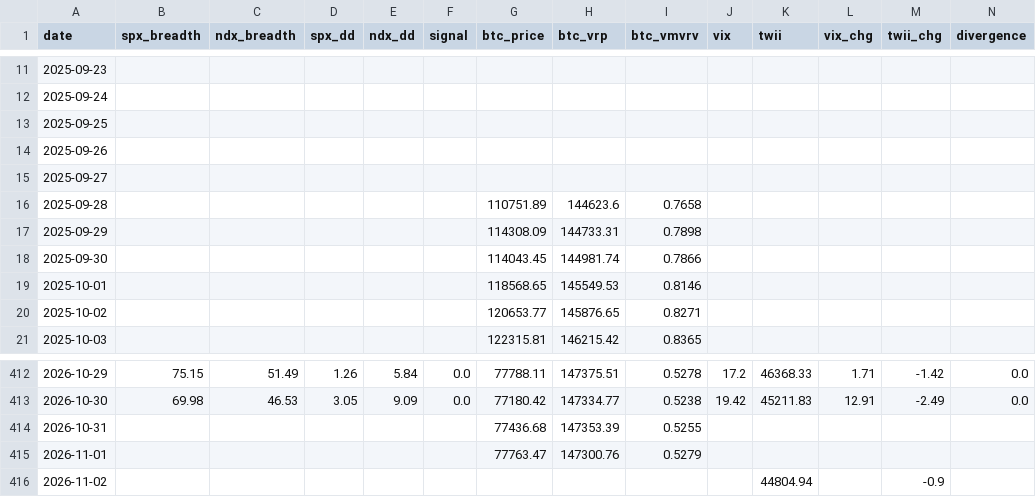
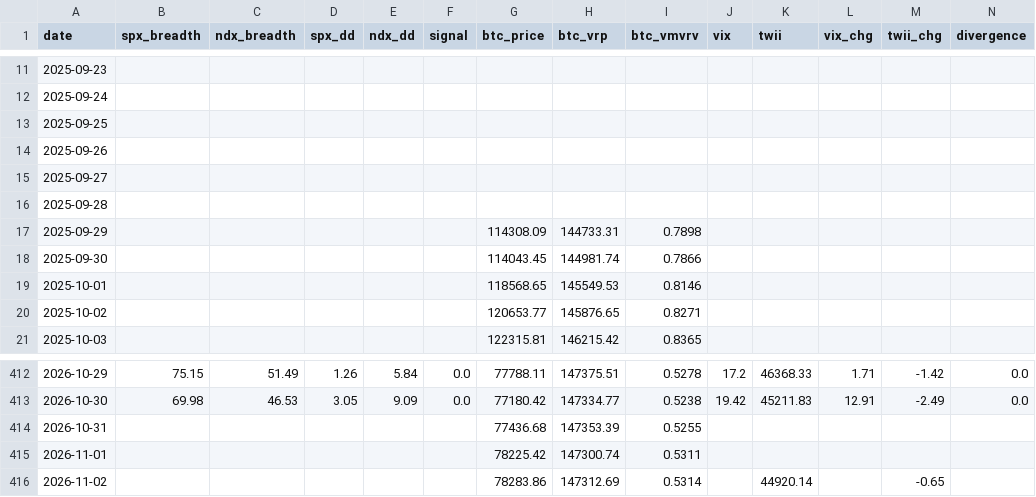
Before and after one commit to luke120513-sys/dip-signal, a CSV file: history.csv, drawn as a sheet; only a part is shown, gaps mark what is left out.

```diff
--- a/history.csv
+++ b/history.csv
@@ -15,3 +15,3 @@ date,spx_breadth,ndx_breadth,spx_dd,ndx_dd,signal,btc_price,btc_vrp,btc_vmvrv,vi
 2025-09-27,,,,,,,,,,,,,
-2025-09-28,,,,,,110751.89,144623.6,0.7658,,,,,
+2025-09-28,,,,,,,,,,,,,
 2025-09-29,,,,,,114308.09,144733.31,0.7898,,,,,
@@ -414,3 +414,3 @@ date,spx_breadth,ndx_breadth,spx_dd,ndx_dd,signal,btc_price,btc_vrp,btc_vmvrv,vi
 2026-10-31,,,,,,77436.68,147353.39,0.5255,,,,,
-2026-11-01,,,,,,77763.47,147300.76,0.5279,,,,,
-2026-11-02,,,,,,,,,,44804.94,,-0.9,
+2026-11-01,,,,,,78225.42,147300.74,0.5311,,,,,
+2026-11-02,,,,,,78283.86,147312.69,0.5314,,44920.14,,-0.65,
```
Also changed, not shown: 3 other files.
